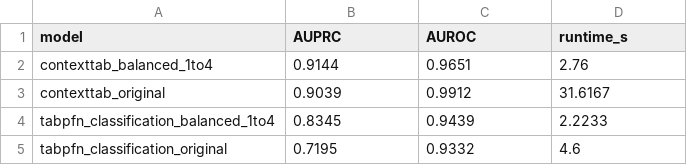
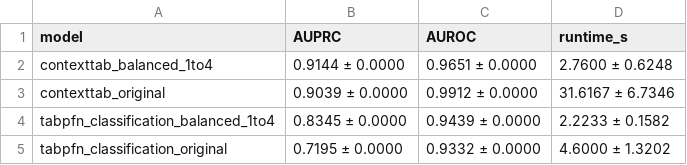
Before and after one commit to florivz/tfm-anomaly-detection, a CSV file: result_tables/exp4_fake_jobs.csv, drawn as a sheet.

```diff
--- a/result_tables/exp4_fake_jobs.csv
+++ b/result_tables/exp4_fake_jobs.csv
@@ -1,5 +1,5 @@
 model,AUPRC,AUROC,runtime_s
-contexttab_balanced_1to4,0.9144,0.9651,2.76
-contexttab_original,0.9039,0.9912,31.6167
-tabpfn_classification_balanced_1to4,0.8345,0.9439,2.2233
-tabpfn_classification_original,0.7195,0.9332,4.6
+contexttab_balanced_1to4,0.9144 ± 0.0000,0.9651 ± 0.0000,2.7600 ± 0.6248
+contexttab_original,0.9039 ± 0.0000,0.9912 ± 0.0000,31.6167 ± 6.7346
+tabpfn_classification_balanced_1to4,0.8345 ± 0.0000,0.9439 ± 0.0000,2.2233 ± 0.1582
+tabpfn_classification_original,0.7195 ± 0.0000,0.9332 ± 0.0000,4.6000 ± 1.3202
```
Also changed, not shown: result_tables/exp1_airbnb_paris.csv, result_tables/exp1_fake_jobs.csv, 18 other files.
